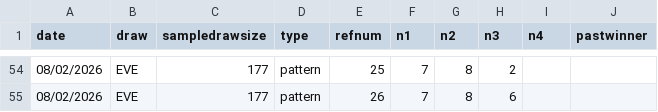
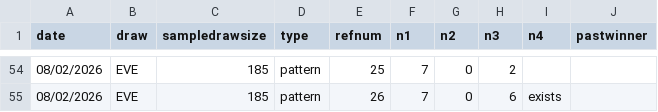
Before and after one commit to gurk02/numbers, a CSV file: data/3numbers_generated_hotpicks_combo.csv, drawn as a sheet; only a part is shown, gaps mark what is left out; the diff covers the shown part only.

```diff
--- a/data/3numbers_generated_hotpicks_combo.csv
+++ b/data/3numbers_generated_hotpicks_combo.csv
@@ -54,2 +54,2 @@ date,draw,sampledrawsize,type,refnum,n1,n2,n3,n4,pastwinner
-08/02/2026,EVE,177,pattern,25,7,8,2,
-08/02/2026,EVE,177,pattern,26,7,8,6,
+08/02/2026,EVE,185,pattern,25,7,0,2,
+08/02/2026,EVE,185,pattern,26,7,0,6,exists
```
Also changed, not shown: 124 edited cells elsewhere in this file, data/3numbers_hotpicks.csv, 2 other files.
